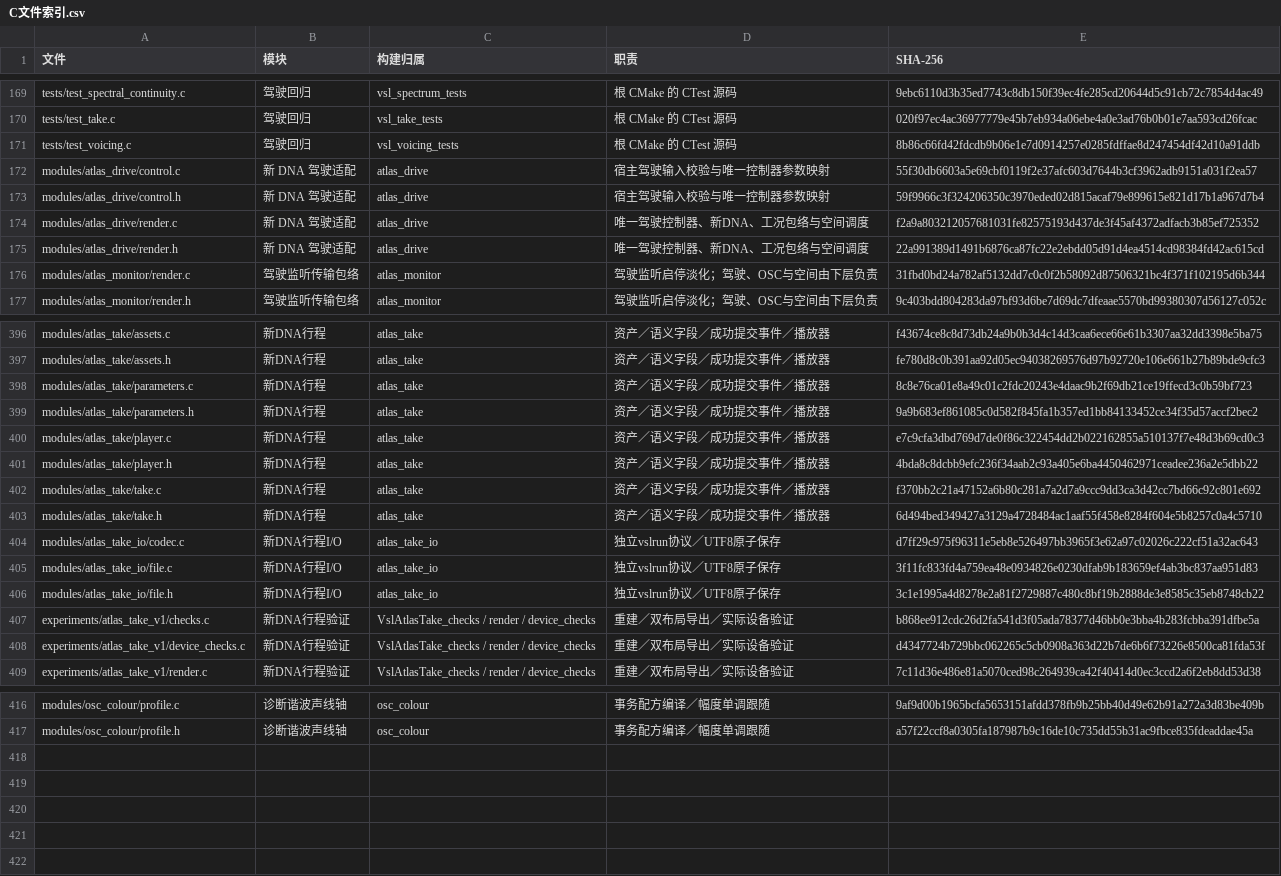
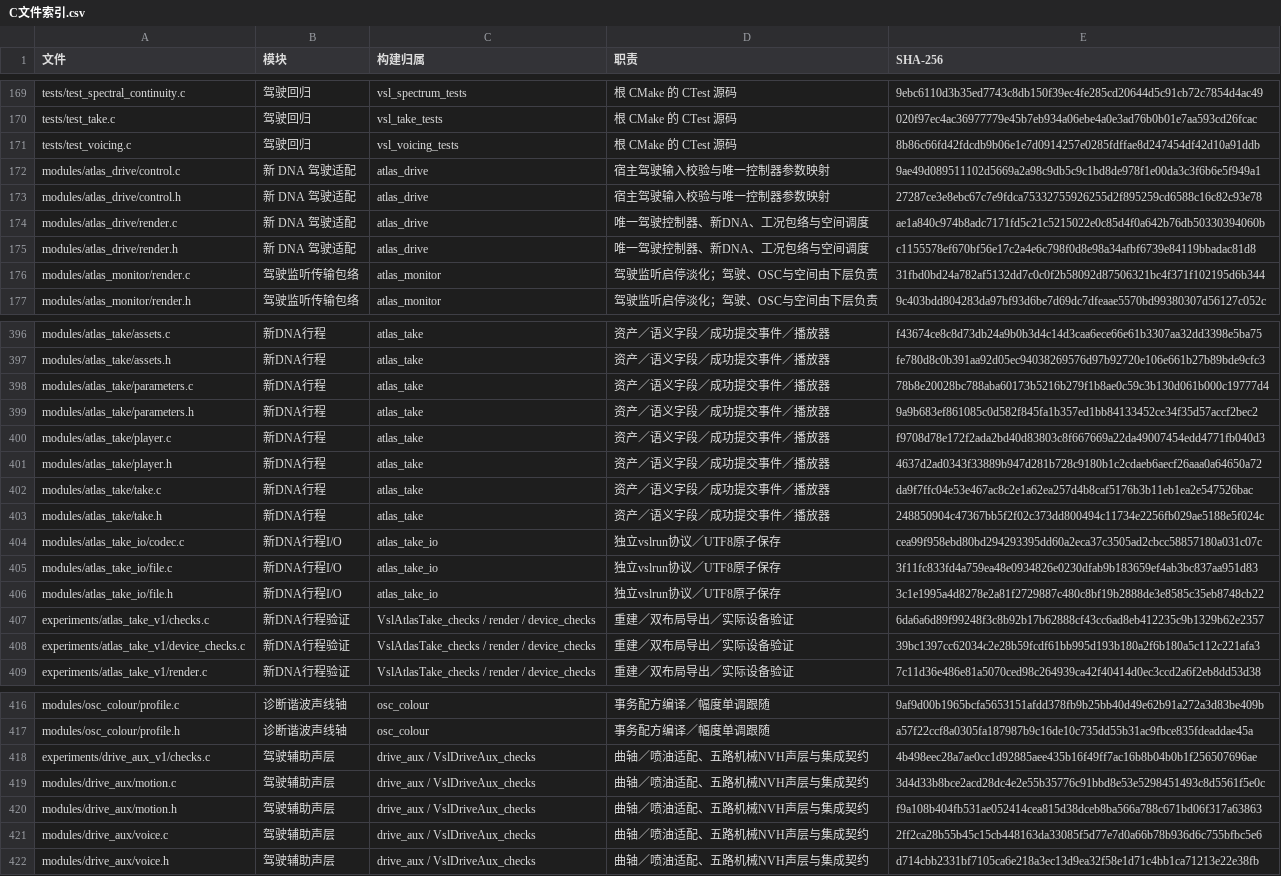
Before and after one commit to Kidrage/VehicleSoundLab, a CSV file: handoff/C文件索引.csv, drawn as a sheet; only a part is shown, gaps mark what is left out; the diff covers the shown part only.

```diff
--- a/handoff/C文件索引.csv
+++ b/handoff/C文件索引.csv
@@ -171,6 +171,6 @@ tests/test_take.c,驾驶回归,vsl_take_tests,根 CMake 的 CTest 源码,020f97e
 tests/test_voicing.c,驾驶回归,vsl_voicing_tests,根 CMake 的 CTest 源码,8b86c66fd42fdcdb9b06e1e7d0914257e0285fdffae8d247454df42d10a91ddb
-modules/atlas_drive/control.c,新 DNA 驾驶适配,atlas_drive,宿主驾驶输入校验与唯一控制器参数映射,55f30db6603a5e69cbf0119f2e37afc603d7644b3cf3962adb9151a031f2ea57
-modules/atlas_drive/control.h,新 DNA 驾驶适配,atlas_drive,宿主驾驶输入校验与唯一控制器参数映射,59f9966c3f324206350c3970eded02d815acaf79e899615e821d17b1a967d7b4
-modules/atlas_drive/render.c,新 DNA 驾驶适配,atlas_drive,唯一驾驶控制器、新DNA、工况包络与空间调度,f2a9a803212057681031fe82575193d437de3f45af4372adfacb3b85ef725352
-modules/atlas_drive/render.h,新 DNA 驾驶适配,atlas_drive,唯一驾驶控制器、新DNA、工况包络与空间调度,22a991389d1491b6876ca87fc22e2ebdd05d91d4ea4514cd98384fd42ac615cd
+modules/atlas_drive/control.c,新 DNA 驾驶适配,atlas_drive,宿主驾驶输入校验与唯一控制器参数映射,9ae49d089511102d5669a2a98c9db5c9c1bd8de978f1e00da3c3f6b6e5f949a1
+modules/atlas_drive/control.h,新 DNA 驾驶适配,atlas_drive,宿主驾驶输入校验与唯一控制器参数映射,27287ce3e8ebc67c7e9fdca75332755926255d2f895259cd6588c16c82c93e78
+modules/atlas_drive/render.c,新 DNA 驾驶适配,atlas_drive,唯一驾驶控制器、新DNA、工况包络与空间调度,ae1a840c974b8adc7171fd5c21c5215022e0c85d4f0a642b76db50330394060b
+modules/atlas_drive/render.h,新 DNA 驾驶适配,atlas_drive,唯一驾驶控制器、新DNA、工况包络与空间调度,c1155578ef670bf56e17c2a4e6c798f0d8e98a34afbf6739e84119bbadac81d8
 modules/atlas_monitor/render.c,驾驶监听传输包络,atlas_monitor,驾驶监听启停淡化；驾驶、OSC与空间由下层负责,31fbd0bd24a782af5132dd7c0c0f2b58092d87506321bc4f371f102195d6b344
@@ -397,13 +397,13 @@ modules/atlas_take/assets.c,新DNA行程,atlas_take,资产／语义字段／成
 modules/atlas_take/assets.h,新DNA行程,atlas_take,资产／语义字段／成功提交事件／播放器,fe780d8c0b391aa92d05ec94038269576d97b92720e106e661b27b89bde9cfc3
-modules/atlas_take/parameters.c,新DNA行程,atlas_take,资产／语义字段／成功提交事件／播放器,8c8e76ca01e8a49c01c2fdc20243e4daac9b2f69db21ce19ffecd3c0b59bf723
+modules/atlas_take/parameters.c,新DNA行程,atlas_take,资产／语义字段／成功提交事件／播放器,78b8e20028bc788aba60173b5216b279f1b8ae0c59c3b130d061b000c19777d4
 modules/atlas_take/parameters.h,新DNA行程,atlas_take,资产／语义字段／成功提交事件／播放器,9a9b683ef861085c0d582f845fa1b357ed1bb84133452ce34f35d57accf2bec2
-modules/atlas_take/player.c,新DNA行程,atlas_take,资产／语义字段／成功提交事件／播放器,e7c9cfa3dbd769d7de0f86c322454dd2b022162855a510137f7e48d3b69cd0c3
-modules/atlas_take/player.h,新DNA行程,atlas_take,资产／语义字段／成功提交事件／播放器,4bda8c8dcbb9efc236f34aab2c93a405e6ba4450462971ceadee236a2e5dbb22
-modules/atlas_take/take.c,新DNA行程,atlas_take,资产／语义字段／成功提交事件／播放器,f370bb2c21a47152a6b80c281a7a2d7a9ccc9dd3ca3d42cc7bd66c92c801e692
-modules/atlas_take/take.h,新DNA行程,atlas_take,资产／语义字段／成功提交事件／播放器,6d494bed349427a3129a4728484ac1aaf55f458e8284f604e5b8257c0a4c5710
-modules/atlas_take_io/codec.c,新DNA行程I/O,atlas_take_io,独立vslrun协议／UTF8原子保存,d7ff29c975f96311e5eb8e526497bb3965f3e62a97c02026c222cf51a32ac643
+modules/atlas_take/player.c,新DNA行程,atlas_take,资产／语义字段／成功提交事件／播放器,f9708d78e172f2ada2bd40d83803c8f667669a22da49007454edd4771fb040d3
+modules/atlas_take/player.h,新DNA行程,atlas_take,资产／语义字段／成功提交事件／播放器,4637d2ad0343f33889b947d281b728c9180b1c2cdaeb6aecf26aaa0a64650a72
+modules/atlas_take/take.c,新DNA行程,atlas_take,资产／语义字段／成功提交事件／播放器,da9f7ffc04e53e467ac8c2e1a62ea257d4b8caf5176b3b11eb1ea2e547526bac
+modules/atlas_take/take.h,新DNA行程,atlas_take,资产／语义字段／成功提交事件／播放器,248850904c47367bb5f2f02c373dd800494c11734e2256fb029ae5188e5f024c
+modules/atlas_take_io/codec.c,新DNA行程I/O,atlas_take_io,独立vslrun协议／UTF8原子保存,cea99f958ebd80bd294293395dd60a2eca37c3505ad2cbcc58857180a031c07c
 modules/atlas_take_io/file.c,新DNA行程I/O,atlas_take_io,独立vslrun协议／UTF8原子保存,3f11fc833fd4a759ea48e0934826e0230dfab9b183659ef4ab3bc837aa951d83
 modules/atlas_take_io/file.h,新DNA行程I/O,atlas_take_io,独立vslrun协议／UTF8原子保存,3c1e1995a4d8278e2a81f2729887c480c8bf19b2888de3e8585c35eb8748cb22
-experiments/atlas_take_v1/checks.c,新DNA行程验证,VslAtlasTake_checks / render / device_checks,重建／双布局导出／实际设备验证,b868ee912cdc26d2fa541d3f05ada78377d46bb0e3bba4b283fcbba391dfbe5a
-experiments/atlas_take_v1/device_checks.c,新DNA行程验证,VslAtlasTake_checks / render / device_checks,重建／双布局导出／实际设备验证,d4347724b729bbc062265c5cb0908a363d22b7de6b6f73226e8500ca81fda53f
+experiments/atlas_take_v1/checks.c,新DNA行程验证,VslAtlasTake_checks / render / device_checks,重建／双布局导出／实际设备验证,6da6a6d89f99248f3c8b92b17b62888cf43cc6ad8eb412235c9b1329b62e2357
+experiments/atlas_take_v1/device_checks.c,新DNA行程验证,VslAtlasTake_checks / render / device_checks,重建／双布局导出／实际设备验证,39bc1397cc62034c2e28b59fcdf61bb995d193b180a2f6b180a5c112c221afa3
 experiments/atlas_take_v1/render.c,新DNA行程验证,VslAtlasTake_checks / render / device_checks,重建／双布局导出／实际设备验证,7c11d36e486e81a5070ced98c264939ca42f40414d0ec3ccd2a6f2eb8dd53d38
@@ -417 +417,6 @@ modules/osc_colour/profile.c,诊断谐波声线轴,osc_colour,事务配方编译
 modules/osc_colour/profile.h,诊断谐波声线轴,osc_colour,事务配方编译／幅度单调跟随,a57f22ccf8a0305fa187987b9c16de10c735dd55b31ac9fbce835fdeaddae45a
+experiments/drive_aux_v1/checks.c,驾驶辅助声层,drive_aux / VslDriveAux_checks,曲轴／喷油适配、五路机械NVH声层与集成契约,4b498eec28a7ae0cc1d92885aee435b16f49ff7ac16b8b04b0b1f256507696ae
+modules/drive_aux/motion.c,驾驶辅助声层,drive_aux / VslDriveAux_checks,曲轴／喷油适配、五路机械NVH声层与集成契约,3d4d33b8bce2acd28dc4e2e55b35776c91bbd8e53e5298451493c8d5561f5e0c
+modules/drive_aux/motion.h,驾驶辅助声层,drive_aux / VslDriveAux_checks,曲轴／喷油适配、五路机械NVH声层与集成契约,f9a108b404fb531ae052414cea815d38dceb8ba566a788c671bd06f317a63863
+modules/drive_aux/voice.c,驾驶辅助声层,drive_aux / VslDriveAux_checks,曲轴／喷油适配、五路机械NVH声层与集成契约,2ff2ca28b55b45c15cb448163da33085f5d77e7d0a66b78b936d6c755bfbc5e6
+modules/drive_aux/voice.h,驾驶辅助声层,drive_aux / VslDriveAux_checks,曲轴／喷油适配、五路机械NVH声层与集成契约,d714cbb2331bf7105ca6e218a3ec13d9ea32f58e1d71c4bb1ca71213e22e38fb
```
Also changed, not shown: 4 edited cells elsewhere in this file, 37 other files.
